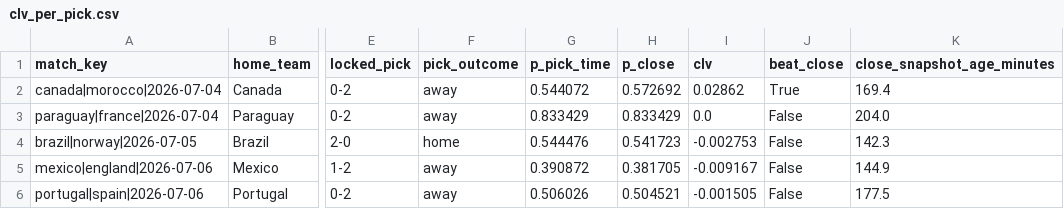
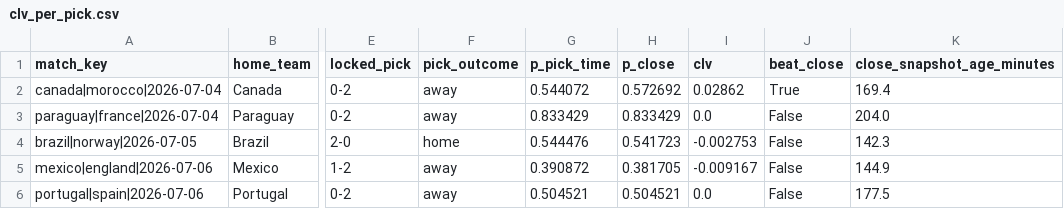
Before and after one commit to daniedorfling18-maker/Claude, a CSV file: outputs/superbru_clv/clv_per_pick.csv, drawn as a sheet; only a part is shown, gaps mark what is left out; the diff names each change by its address in the sheet, - before the commit and + after, or states it on an @@ line.

```diff
--- a/outputs/superbru_clv/clv_per_pick.csv
+++ b/outputs/superbru_clv/clv_per_pick.csv
-G6 (p_pick_time): 0.506026
+G6 (p_pick_time): 0.504521
-I6 (clv): -0.001505
+I6 (clv): 0.0
```
Also changed, not shown: outputs/superbru_clv/locked_pick_history.csv, 1 other file.
